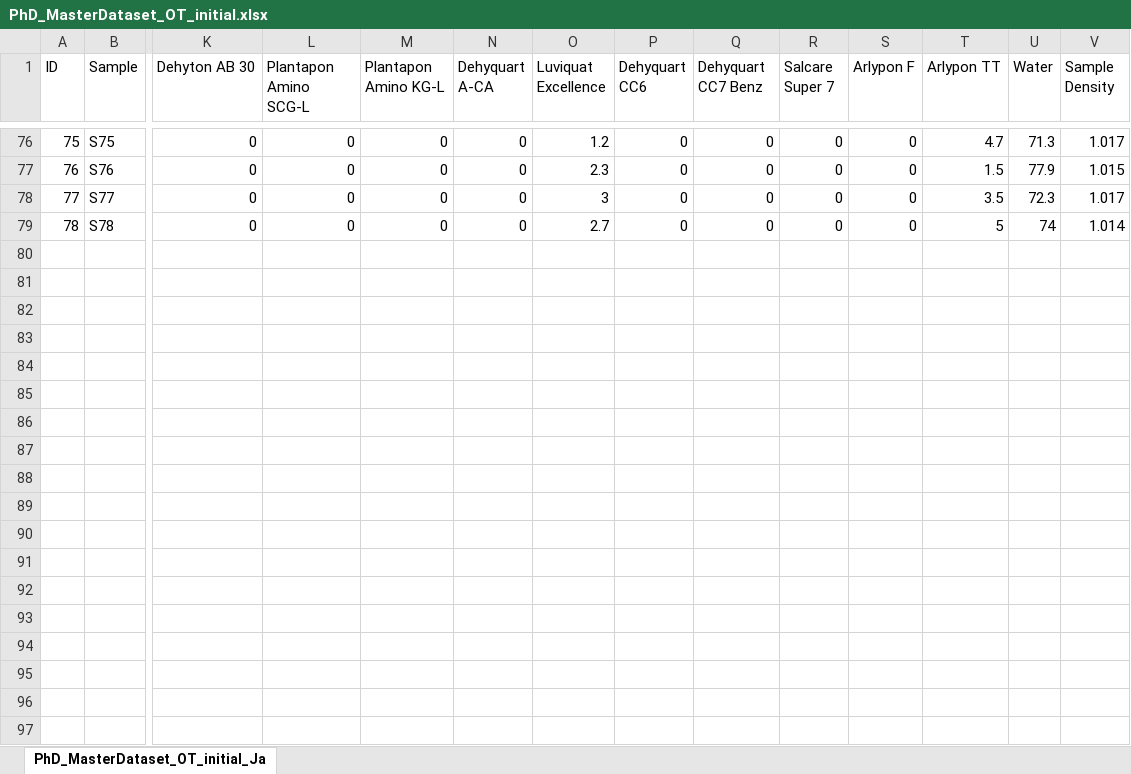
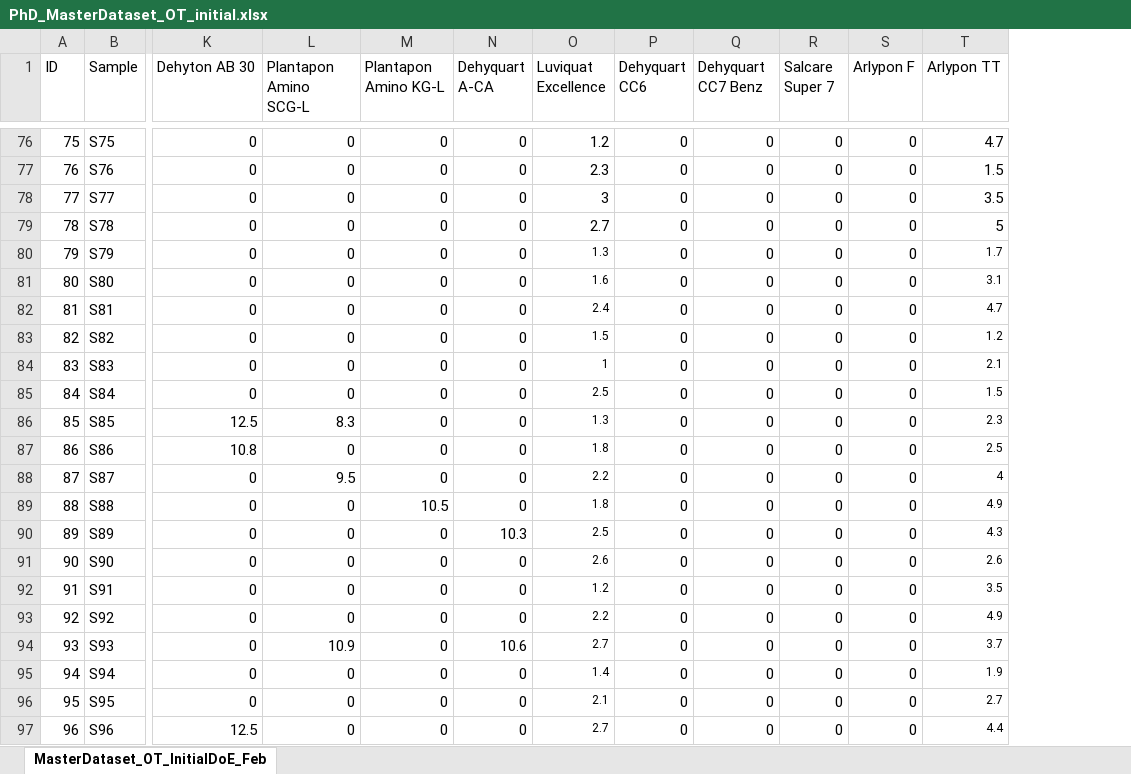
Before and after one commit to AniketChitre/formulations-prep, an Excel workbook: DoE_csv/PhD_MasterDataset_OT_initial.xlsx, sheet MasterDataset_OT_InitialDoE_Feb, drawn as a sheet; only a part is shown, gaps mark what is left out; values as stored, in another font and other column widths than the file's, no borders; removed rows and columns are numbered as before the commit, all else as after; rows hold the shown columns only; the diff covers the shown part only; the diff names each change by its address in the sheet, - before the commit and + after, or states it on an @@ line.

Commit message:
2nd half of initial DoE

```diff
--- a/DoE_csv/PhD_MasterDataset_OT_initial.xlsx (sheet MasterDataset_OT_InitialDoE_Feb)
+++ b/DoE_csv/PhD_MasterDataset_OT_initial.xlsx (sheet MasterDataset_OT_InitialDoE_Feb)
-sheet tab: PhD_MasterDataset_OT_initial_Ja
+sheet tab: MasterDataset_OT_InitialDoE_Feb
-column U (Water), rows 76-79: 71.3 | 77.9 | 72.3 | 74
-column V (Sample Density), rows 76-79: 1.017 | 1.015 | 1.017 | 1.014
+row 80: 79 | S79 | 0 | 0 | 0 | 0 | 1.3 | 0 | 0 | 0 | 0 | 1.7
+row 81: 80 | S80 | 0 | 0 | 0 | 0 | 1.6 | 0 | 0 | 0 | 0 | 3.1
+row 82: 81 | S81 | 0 | 0 | 0 | 0 | 2.4 | 0 | 0 | 0 | 0 | 4.7
+row 83: 82 | S82 | 0 | 0 | 0 | 0 | 1.5 | 0 | 0 | 0 | 0 | 1.2
+row 84: 83 | S83 | 0 | 0 | 0 | 0 | 1 | 0 | 0 | 0 | 0 | 2.1
+row 85: 84 | S84 | 0 | 0 | 0 | 0 | 2.5 | 0 | 0 | 0 | 0 | 1.5
+row 86: 85 | S85 | 12.5 | 8.3 | 0 | 0 | 1.3 | 0 | 0 | 0 | 0 | 2.3
+row 87: 86 | S86 | 10.8 | 0 | 0 | 0 | 1.8 | 0 | 0 | 0 | 0 | 2.5
+row 88: 87 | S87 | 0 | 9.5 | 0 | 0 | 2.2 | 0 | 0 | 0 | 0 | 4
+row 89: 88 | S88 | 0 | 0 | 10.5 | 0 | 1.8 | 0 | 0 | 0 | 0 | 4.9
+row 90: 89 | S89 | 0 | 0 | 0 | 10.3 | 2.5 | 0 | 0 | 0 | 0 | 4.3
+row 91: 90 | S90 | 0 | 0 | 0 | 0 | 2.6 | 0 | 0 | 0 | 0 | 2.6
+row 92: 91 | S91 | 0 | 0 | 0 | 0 | 1.2 | 0 | 0 | 0 | 0 | 3.5
+row 93: 92 | S92 | 0 | 0 | 0 | 0 | 2.2 | 0 | 0 | 0 | 0 | 4.9
+row 94: 93 | S93 | 0 | 10.9 | 0 | 10.6 | 2.7 | 0 | 0 | 0 | 0 | 3.7
+row 95: 94 | S94 | 0 | 0 | 0 | 0 | 1.4 | 0 | 0 | 0 | 0 | 1.9
+row 96: 95 | S95 | 0 | 0 | 0 | 0 | 2.1 | 0 | 0 | 0 | 0 | 2.7
+row 97: 96 | S96 | 12.5 | 0 | 0 | 0 | 2.7 | 0 | 0 | 0 | 0 | 4.4
```
Also changed, not shown: 42 added rows elsewhere in this sheet, hidden cells, PhDFormulationsDataset_2023.xlsx, 7 other files.
